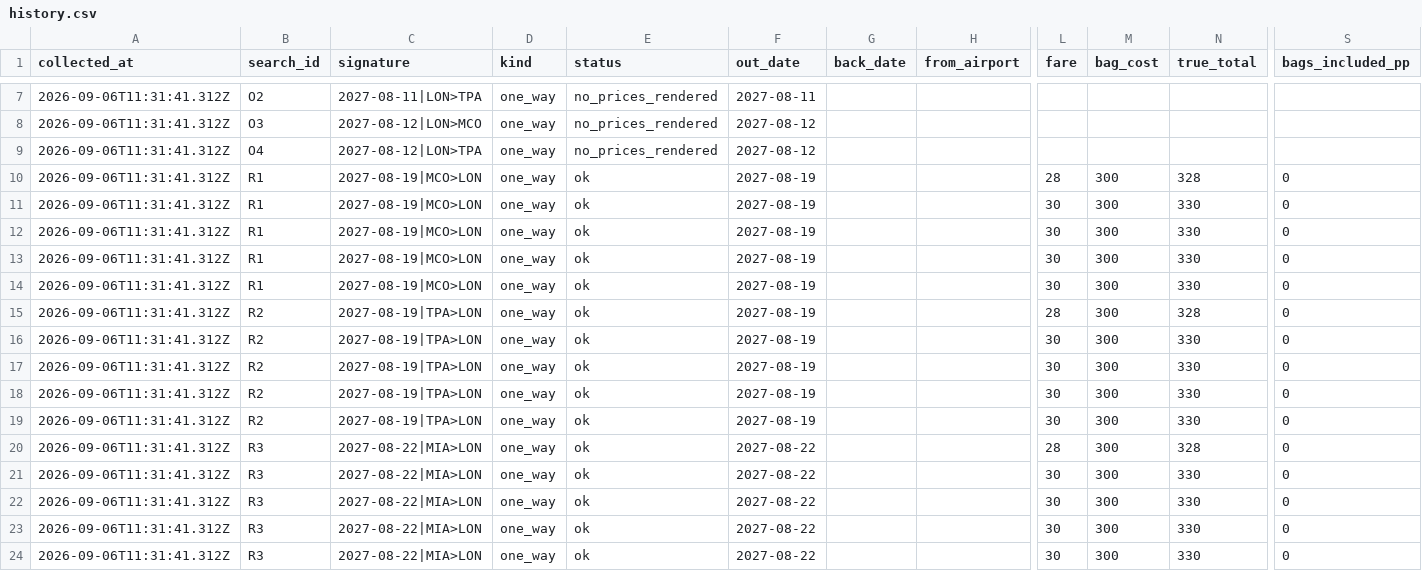
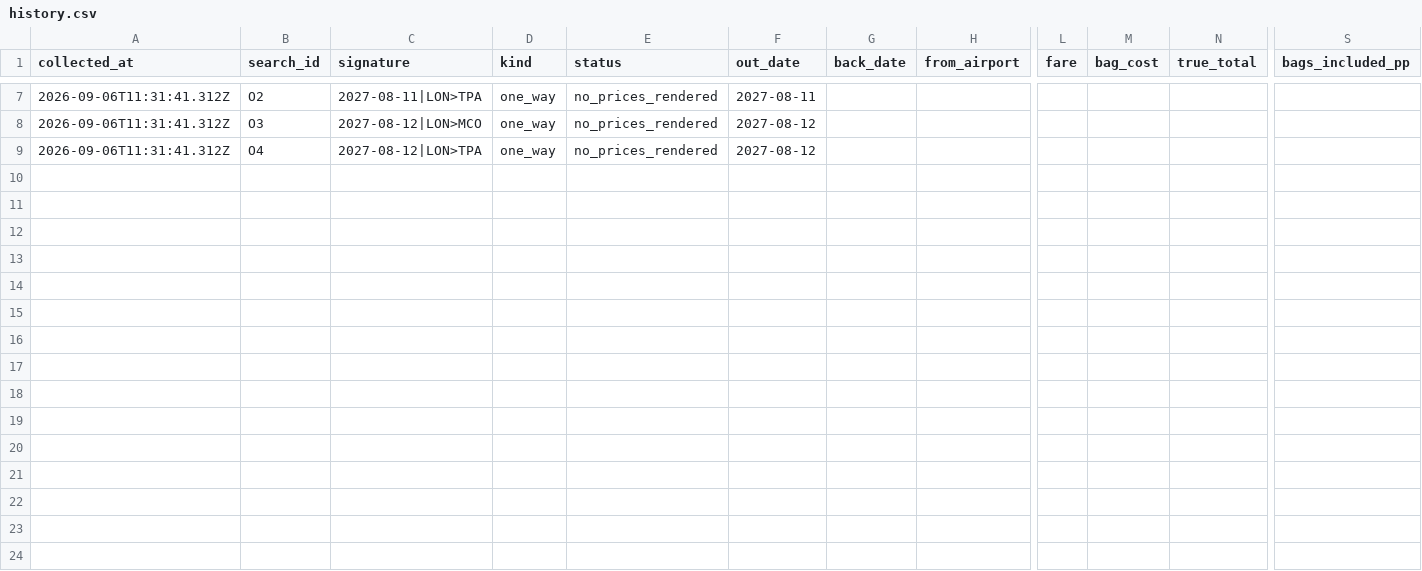
Before and after one commit to jmills73b/Flight-comparison, a CSV file: data/history.csv, drawn as a sheet; only a part is shown, gaps mark what is left out; rows hold the shown columns only; the diff names each change by its address in the sheet, - before the commit and + after, or states it on an @@ line.

```diff
--- a/data/history.csv
+++ b/data/history.csv
-row 10: 2026-09-06T11:31:41.312Z | R1 | 2027-08-19|MCO>LON | one_way | ok | 2027-08-19 |  |  | 28 | 300 | 328 | 0
-row 11: 2026-09-06T11:31:41.312Z | R1 | 2027-08-19|MCO>LON | one_way | ok | 2027-08-19 |  |  | 30 | 300 | 330 | 0
-row 12: 2026-09-06T11:31:41.312Z | R1 | 2027-08-19|MCO>LON | one_way | ok | 2027-08-19 |  |  | 30 | 300 | 330 | 0
-row 13: 2026-09-06T11:31:41.312Z | R1 | 2027-08-19|MCO>LON | one_way | ok | 2027-08-19 |  |  | 30 | 300 | 330 | 0
-row 14: 2026-09-06T11:31:41.312Z | R1 | 2027-08-19|MCO>LON | one_way | ok | 2027-08-19 |  |  | 30 | 300 | 330 | 0
-row 15: 2026-09-06T11:31:41.312Z | R2 | 2027-08-19|TPA>LON | one_way | ok | 2027-08-19 |  |  | 28 | 300 | 328 | 0
-row 16: 2026-09-06T11:31:41.312Z | R2 | 2027-08-19|TPA>LON | one_way | ok | 2027-08-19 |  |  | 30 | 300 | 330 | 0
-row 17: 2026-09-06T11:31:41.312Z | R2 | 2027-08-19|TPA>LON | one_way | ok | 2027-08-19 |  |  | 30 | 300 | 330 | 0
-row 18: 2026-09-06T11:31:41.312Z | R2 | 2027-08-19|TPA>LON | one_way | ok | 2027-08-19 |  |  | 30 | 300 | 330 | 0
-row 19: 2026-09-06T11:31:41.312Z | R2 | 2027-08-19|TPA>LON | one_way | ok | 2027-08-19 |  |  | 30 | 300 | 330 | 0
-row 20: 2026-09-06T11:31:41.312Z | R3 | 2027-08-22|MIA>LON | one_way | ok | 2027-08-22 |  |  | 28 | 300 | 328 | 0
-row 21: 2026-09-06T11:31:41.312Z | R3 | 2027-08-22|MIA>LON | one_way | ok | 2027-08-22 |  |  | 30 | 300 | 330 | 0
-row 22: 2026-09-06T11:31:41.312Z | R3 | 2027-08-22|MIA>LON | one_way | ok | 2027-08-22 |  |  | 30 | 300 | 330 | 0
-row 23: 2026-09-06T11:31:41.312Z | R3 | 2027-08-22|MIA>LON | one_way | ok | 2027-08-22 |  |  | 30 | 300 | 330 | 0
-row 24: 2026-09-06T11:31:41.312Z | R3 | 2027-08-22|MIA>LON | one_way | ok | 2027-08-22 |  |  | 30 | 300 | 330 | 0
```
Also changed, not shown: 3 other files.
